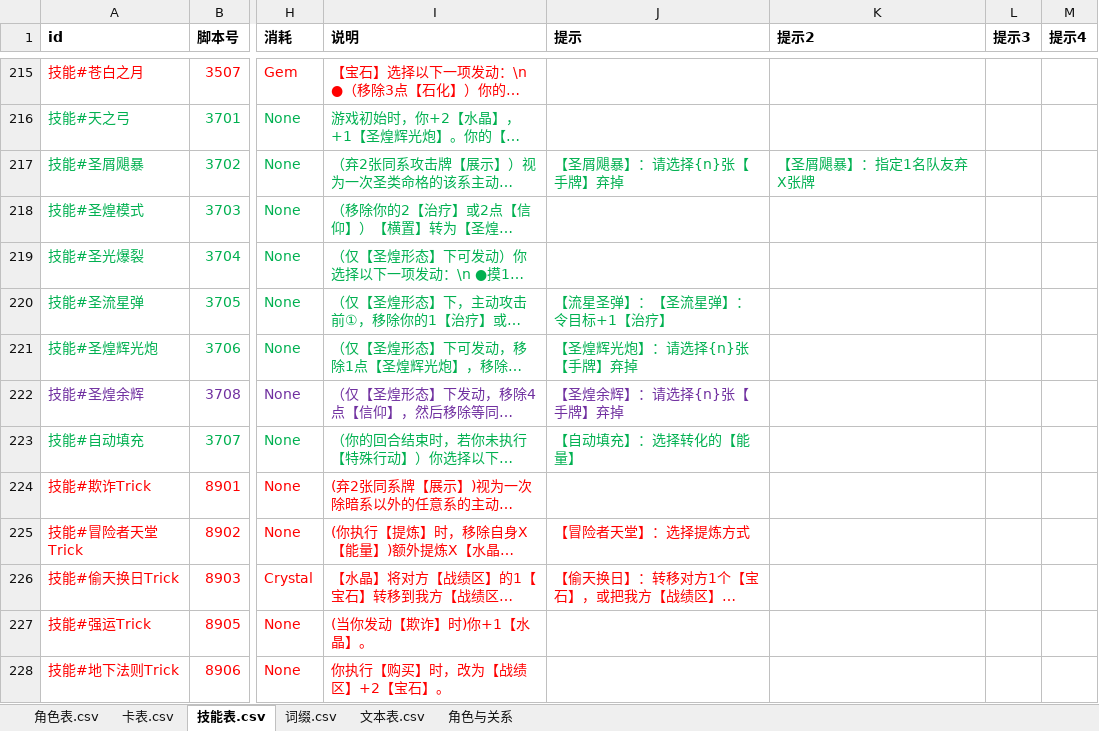
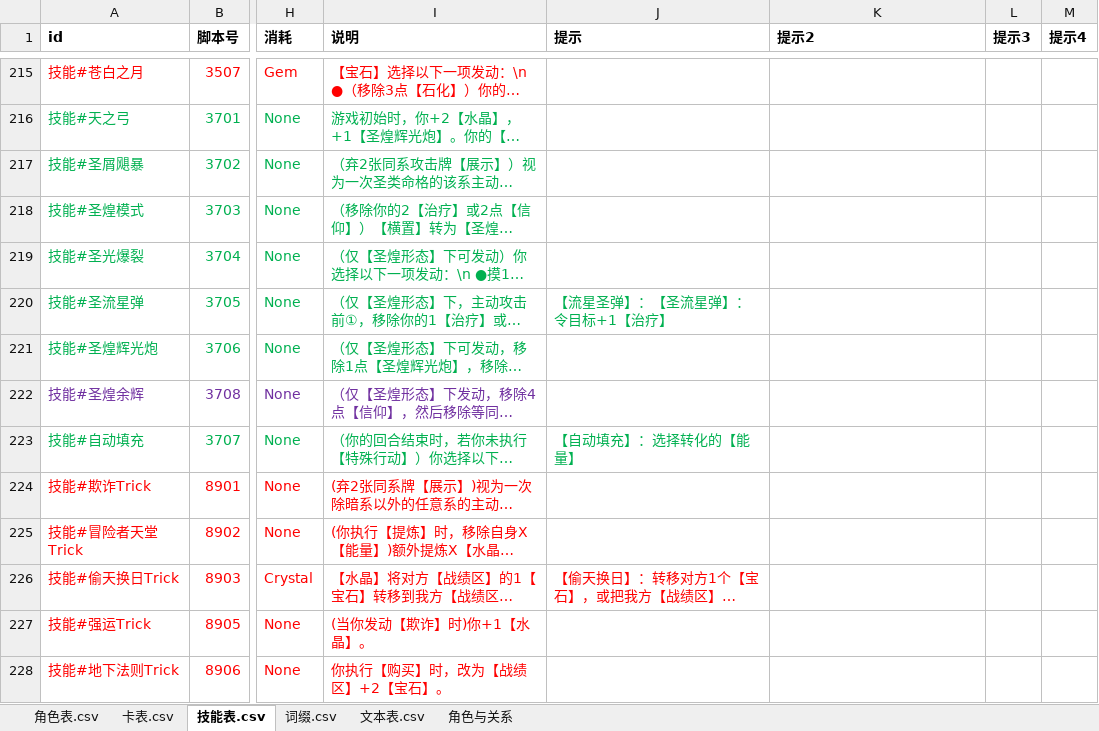
Before and after one commit to johnnash2017/xianyu_xingbei, an Excel workbook: Table/Design/设计表.xlsx, sheet 技能表.csv, drawn as a sheet; only a part is shown, gaps mark what is left out; long unchanged cells end in …; values as stored, in another font and other column widths than the file's, no borders; the diff covers the shown part only; the diff names each change by its address in the sheet, - before the commit and + after, or states it on an @@ line.

```diff
--- a/Table/Design/设计表.xlsx (sheet 技能表.csv)
+++ b/Table/Design/设计表.xlsx (sheet 技能表.csv)
-J217 (提示): 【圣屑飓暴】：请选择{n}张【手牌】弃掉
+J217 (提示): (empty)
-K217 (提示2): 【圣屑飓暴】：指定1名队友弃X张牌
+K217 (提示2): (empty)
-J221 (提示): 【圣煌辉光炮】：请选择{n}张【手牌】弃掉
+J221 (提示): (empty)
-J222 (提示): 【圣煌余辉】：请选择{n}张【手牌】弃掉
+J222 (提示): (empty)
-J225 (提示): 【冒险者天堂】：选择提炼方式
+J225 (提示): (empty)
```
Also changed, not shown: 68 edited cells elsewhere in this sheet, 3 other files.
